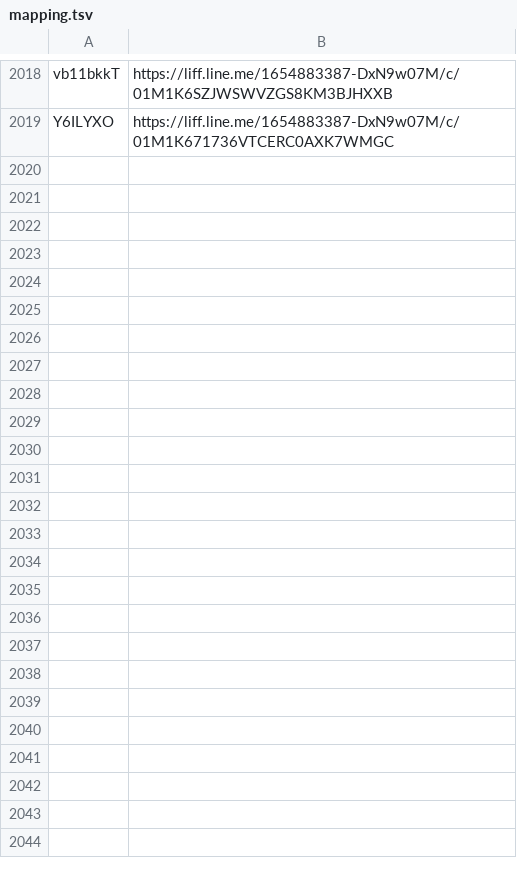
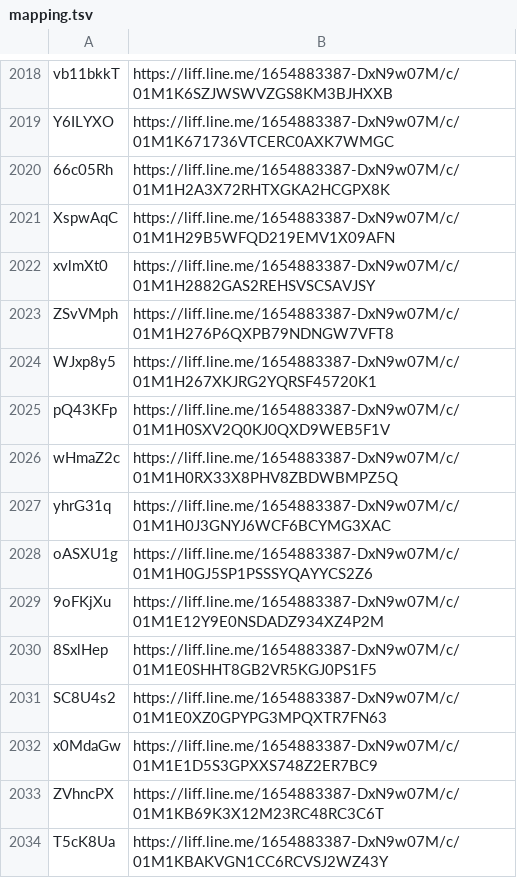
Before and after one commit to wowack7/beybuilder, a TSV file: data/draw/mapping.tsv, drawn as a sheet; only a part is shown, gaps mark what is left out.

Commit message:
chore(draw): 補進文心秀泰、嘉義耐斯、苗栗尚順 9/4 這批的抽選連結

```diff
--- a/data/draw/mapping.tsv
+++ b/data/draw/mapping.tsv
@@ -2019 +2019,16 @@ vb11bkkT	https://liff.line.me/1654883387-DxN9w07M/c/01M1K6SZJWSWVZGS8KM3BJHXXB
 Y6ILYXO	https://liff.line.me/1654883387-DxN9w07M/c/01M1K671736VTCERC0AXK7WMGC
+66c05Rh	https://liff.line.me/1654883387-DxN9w07M/c/01M1H2A3X72RHTXGKA2HCGPX8K
+XspwAqC	https://liff.line.me/1654883387-DxN9w07M/c/01M1H29B5WFQD219EMV1X09AFN
+xvlmXt0	https://liff.line.me/1654883387-DxN9w07M/c/01M1H2882GAS2REHSVSCSAVJSY
+ZSvVMph	https://liff.line.me/1654883387-DxN9w07M/c/01M1H276P6QXPB79NDNGW7VFT8
+WJxp8y5	https://liff.line.me/1654883387-DxN9w07M/c/01M1H267XKJRG2YQRSF45720K1
+pQ43KFp	https://liff.line.me/1654883387-DxN9w07M/c/01M1H0SXV2Q0KJ0QXD9WEB5F1V
+wHmaZ2c	https://liff.line.me/1654883387-DxN9w07M/c/01M1H0RX33X8PHV8ZBDWBMPZ5Q
+yhrG31q	https://liff.line.me/1654883387-DxN9w07M/c/01M1H0J3GNYJ6WCF6BCYMG3XAC
+oASXU1g	https://liff.line.me/1654883387-DxN9w07M/c/01M1H0GJ5SP1PSSSYQAYYCS2Z6
+9oFKjXu	https://liff.line.me/1654883387-DxN9w07M/c/01M1E12Y9E0NSDADZ934XZ4P2M
+8SxlHep	https://liff.line.me/1654883387-DxN9w07M/c/01M1E0SHHT8GB2VR5KGJ0PS1F5
+SC8U4s2	https://liff.line.me/1654883387-DxN9w07M/c/01M1E0XZ0GPYPG3MPQXTR7FN63
+x0MdaGw	https://liff.line.me/1654883387-DxN9w07M/c/01M1E1D5S3GPXXS748Z2ER7BC9
+ZVhncPX	https://liff.line.me/1654883387-DxN9w07M/c/01M1KB69K3X12M23RC48RC3C6T
+T5cK8Ua	https://liff.line.me/1654883387-DxN9w07M/c/01M1KBAKVGN1CC6RCVSJ2WZ43Y
```
Also changed, not shown: data/draw/item_seen.tsv, 3 other files.
